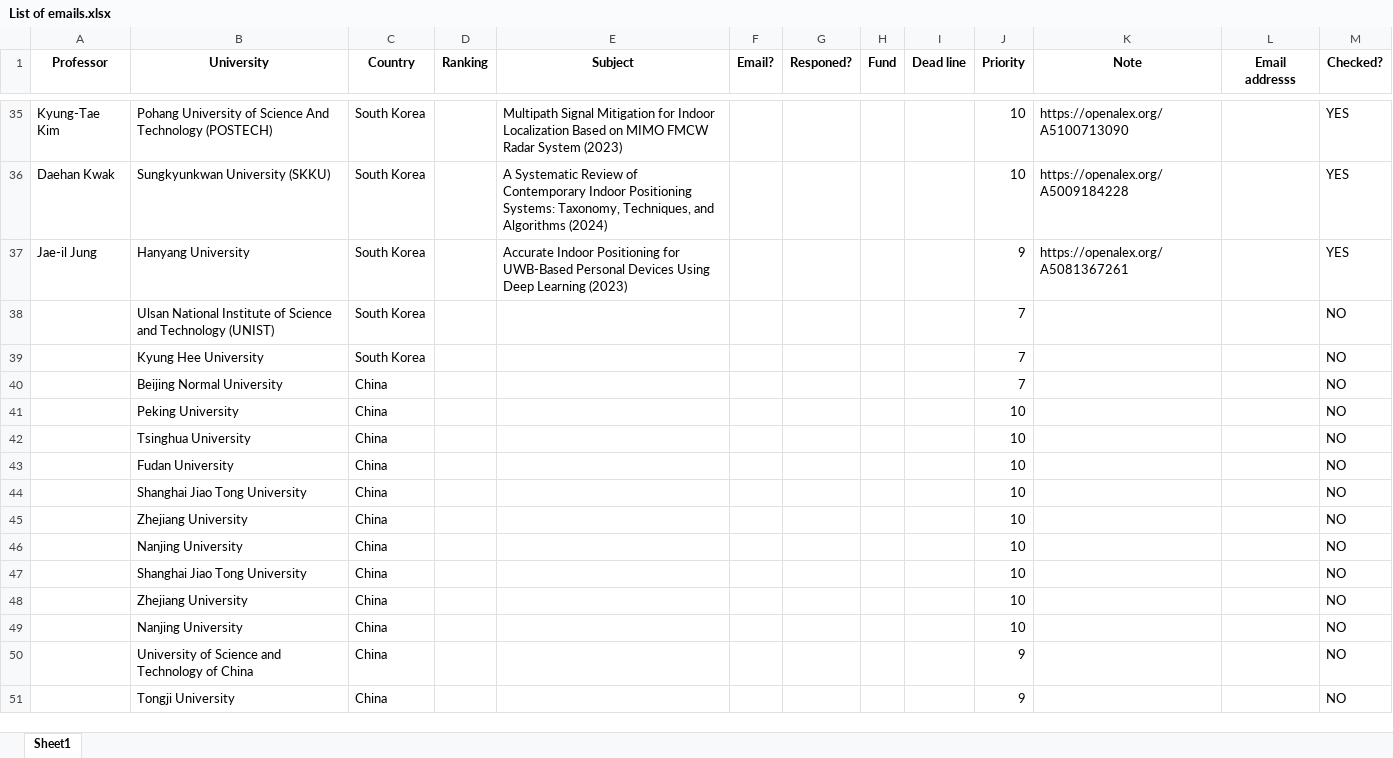
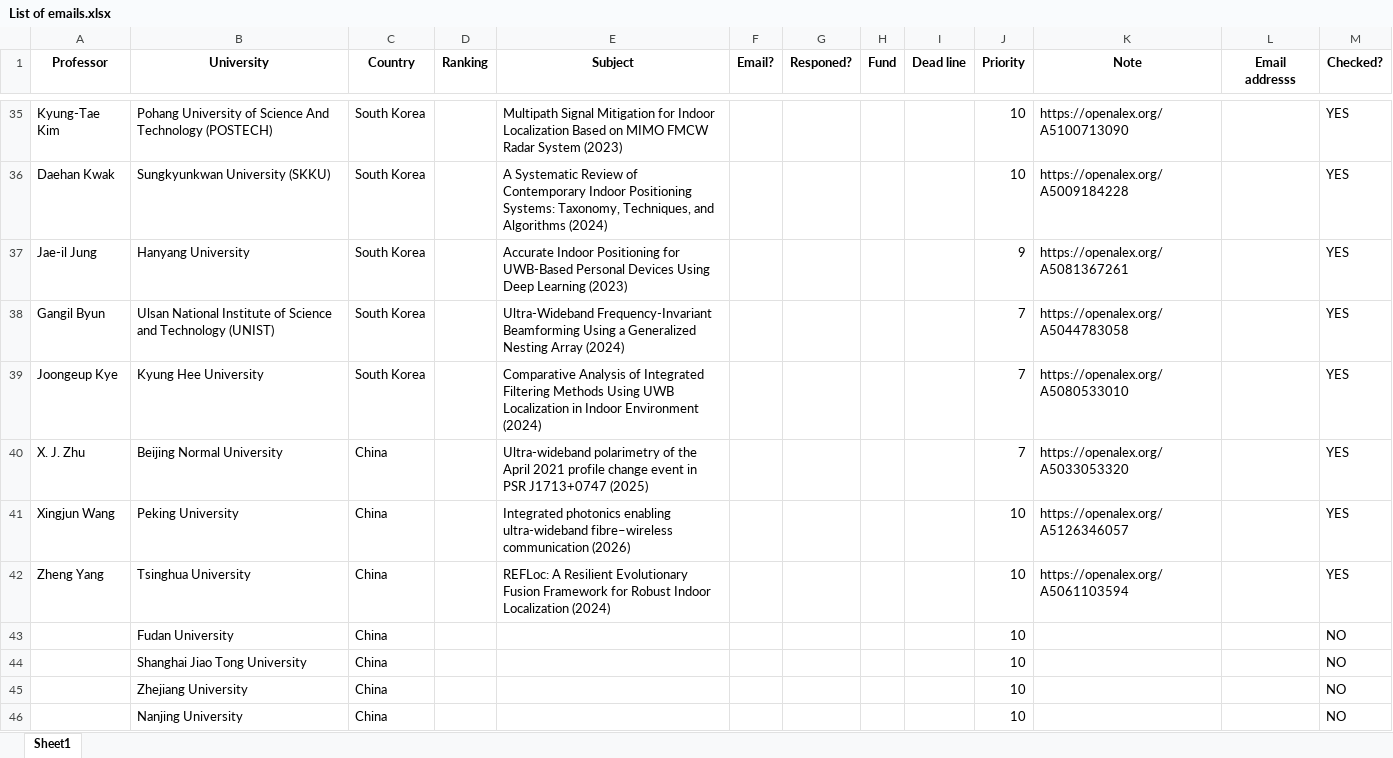
Before and after one commit to Dara-Zahedii/phd-lead-finder, an Excel workbook: List of emails.xlsx, sheet Sheet1, drawn as a sheet; only a part is shown, gaps mark what is left out; the shorter side is filled out with more unchanged rows; values as stored, in another font and other column widths than the file's, no borders; removed rows and columns are numbered as before the commit, all else as after; the diff names each change by its address in the sheet, - before the commit and + after, or states it on an @@ line.

```diff
--- a/List of emails.xlsx (sheet Sheet1)
+++ b/List of emails.xlsx (sheet Sheet1)
-row 38:  | Ulsan National Institute of Science and Technology (UNIST) | South Korea |  |  |  |  |  |  | 7 |  |  | NO
-row 39:  | Kyung Hee University | South Korea |  |  |  |  |  |  | 7 |  |  | NO
-row 40:  | Beijing Normal University | China |  |  |  |  |  |  | 7 |  |  | NO
-row 41:  | Peking University | China |  |  |  |  |  |  | 10 |  |  | NO
-row 42:  | Tsinghua University | China |  |  |  |  |  |  | 10 |  |  | NO
+row 38: Gangil Byun | Ulsan National Institute of Science and Technology (UNIST) | South Korea |  | Ultra-Wideband Frequency-Invariant Beamforming Using a Generalized Nesting Array (2024) |  |  |  |  | 7 | https://openalex.org/A5044783058 |  | YES
+row 39: Joongeup Kye | Kyung Hee University | South Korea |  | Comparative Analysis of Integrated Filtering Methods Using UWB Localization in Indoor Environment (2024) |  |  |  |  | 7 | https://openalex.org/A5080533010 |  | YES
+row 40: X. J. Zhu | Beijing Normal University | China |  | Ultra-wideband polarimetry of the April 2021 profile change event in PSR J1713+0747 (2025) |  |  |  |  | 7 | https://openalex.org/A5033053320 |  | YES
+row 41: Xingjun Wang | Peking University | China |  | Integrated photonics enabling ultra-wideband fibre–wireless communication (2026) |  |  |  |  | 10 | https://openalex.org/A5126346057 |  | YES
+row 42: Zheng Yang | Tsinghua University | China |  | REFLoc: A Resilient Evolutionary Fusion Framework for Robust Indoor Localization (2024) |  |  |  |  | 10 | https://openalex.org/A5061103594 |  | YES
```
Also changed, not shown: 1 other file.
